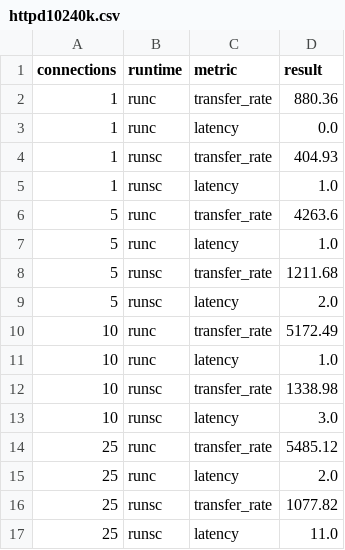
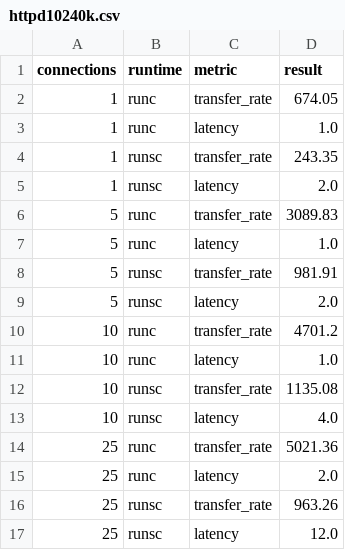
Before and after one commit to google/gvisor-website, a CSV file: static/performance/httpd10240k.csv, drawn as a sheet.

```diff
--- a/static/performance/httpd10240k.csv
+++ b/static/performance/httpd10240k.csv
@@ -1,17 +1,17 @@
 connections,runtime,metric,result
-1,runc,transfer_rate,880.36
-1,runc,latency,0.0
-1,runsc,transfer_rate,404.93
-1,runsc,latency,1.0
-5,runc,transfer_rate,4263.6
+1,runc,transfer_rate,674.05
+1,runc,latency,1.0
+1,runsc,transfer_rate,243.35
+1,runsc,latency,2.0
+5,runc,transfer_rate,3089.83
 5,runc,latency,1.0
-5,runsc,transfer_rate,1211.68
+5,runsc,transfer_rate,981.91
 5,runsc,latency,2.0
-10,runc,transfer_rate,5172.49
+10,runc,transfer_rate,4701.2
 10,runc,latency,1.0
-10,runsc,transfer_rate,1338.98
-10,runsc,latency,3.0
-25,runc,transfer_rate,5485.12
+10,runsc,transfer_rate,1135.08
+10,runsc,latency,4.0
+25,runc,transfer_rate,5021.36
 25,runc,latency,2.0
-25,runsc,transfer_rate,1077.82
-25,runsc,latency,11.0
+25,runsc,transfer_rate,963.26
+25,runsc,latency,12.0
```
Also changed, not shown: static/performance/applications.csv, static/performance/density.csv, 13 other files.
